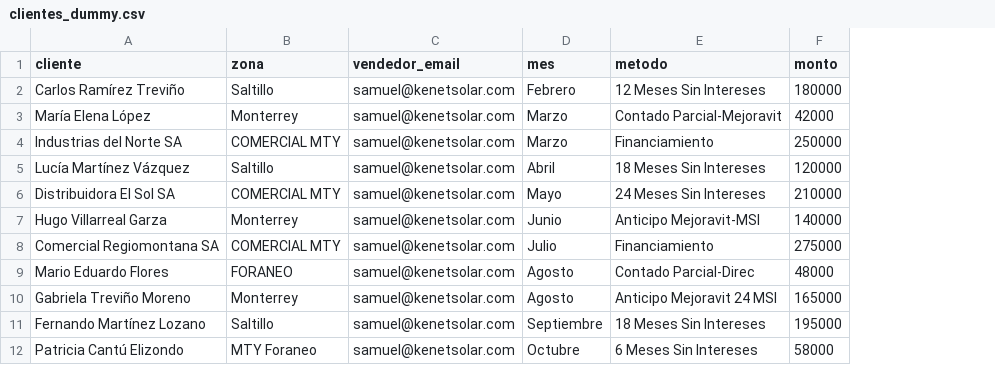
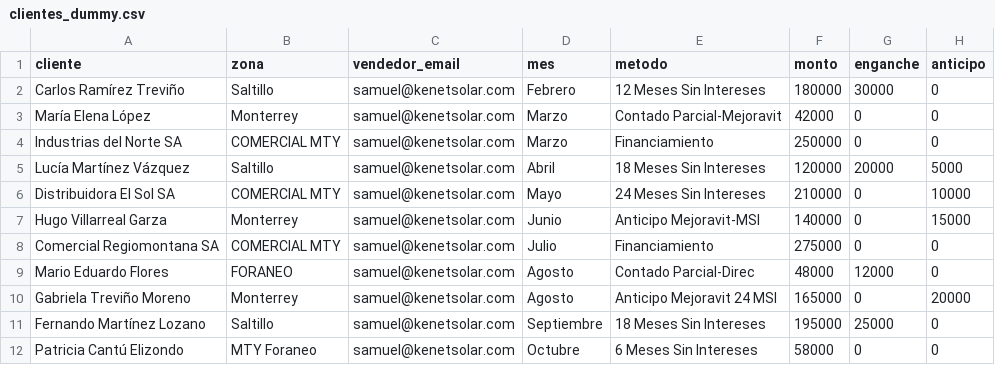
Before and after one commit to rcc622/Consiliacion-pagos, a CSV file: samples/clientes_dummy.csv, drawn as a sheet; the diff names each change by its address in the sheet, - before the commit and + after, or states it on an @@ line.

```diff
--- a/samples/clientes_dummy.csv
+++ b/samples/clientes_dummy.csv
+column G (enganche), rows 2-12: 30000 | 0 | 0 | 20000 | 0 | 0 | 0 | 12000 | 0 | 25000 | 0
+column H (anticipo), rows 2-12: 0 | 0 | 0 | 5000 | 10000 | 15000 | 0 | 0 | 20000 | 0 | 0
```
Also changed, not shown: 2 other files.
